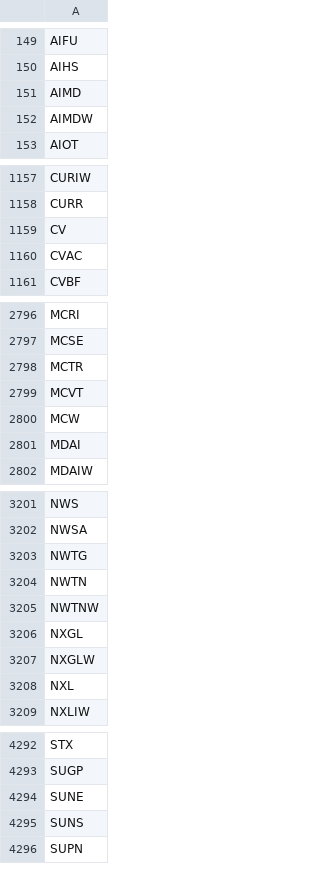
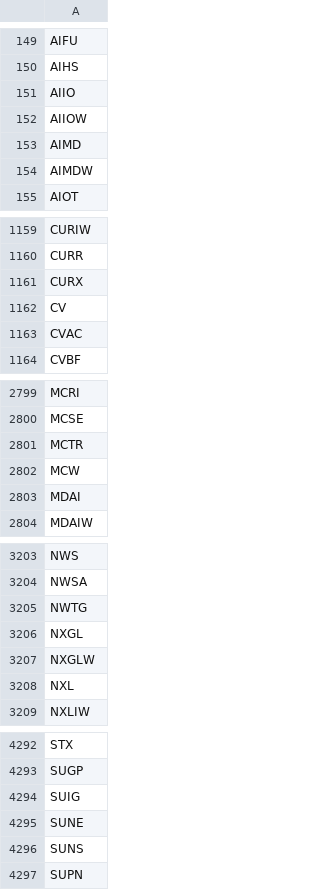
Before and after one commit to cmmds1982/nasdaq-tickers-fetcher, a CSV file: nasdaq_tickers.csv, drawn as a sheet; only a part is shown, gaps mark what is left out; the diff covers the shown part only.

```diff
--- a/nasdaq_tickers.csv
+++ b/nasdaq_tickers.csv
@@ -150,2 +150,4 @@ AIFU
 AIHS
+AIIO
+AIIOW
 AIMD
@@ -1158,2 +1160,3 @@ CURIW
 CURR
+CURX
 CV
@@ -2798,3 +2801,2 @@ MCSE
 MCTR
-MCVT
 MCW
@@ -3203,4 +3205,2 @@ NWSA
 NWTG
-NWTN
-NWTNW
 NXGL
@@ -4293,2 +4293,3 @@ STX
 SUGP
+SUIG
 SUNE
```
Also changed, not shown: 1 removed row and 1 edited cell elsewhere in this file.
